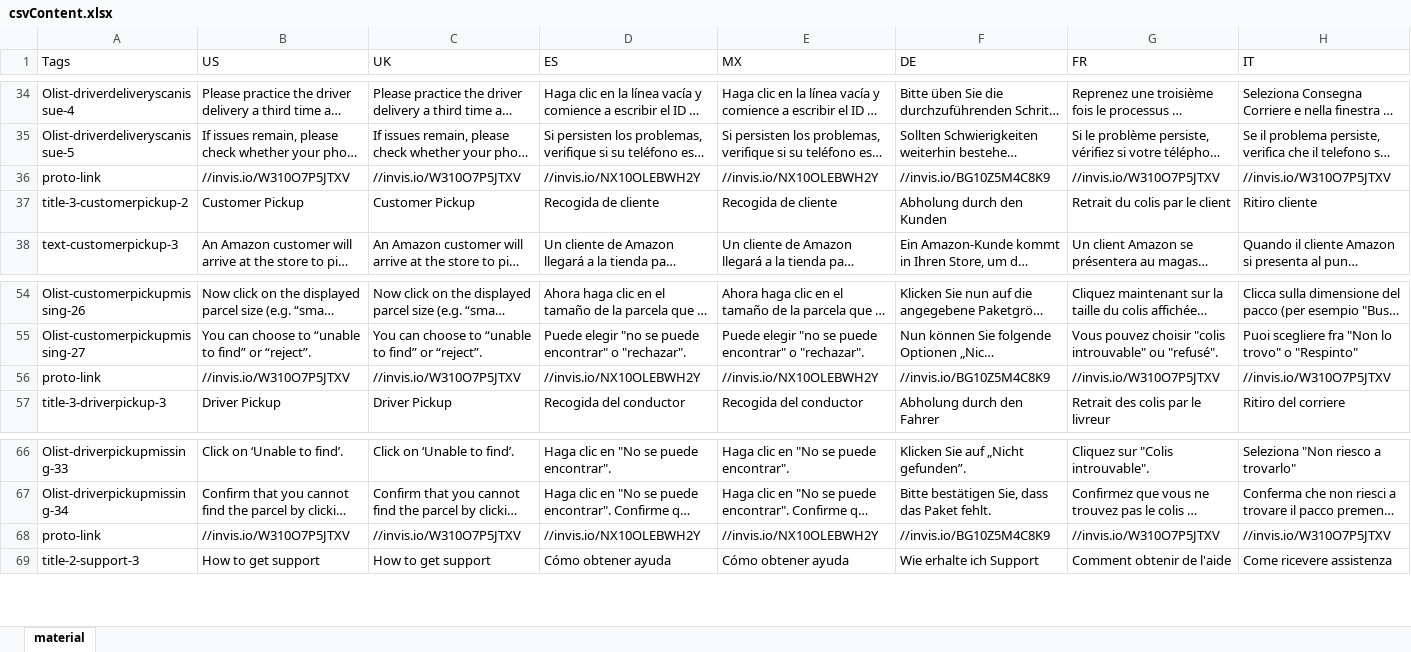
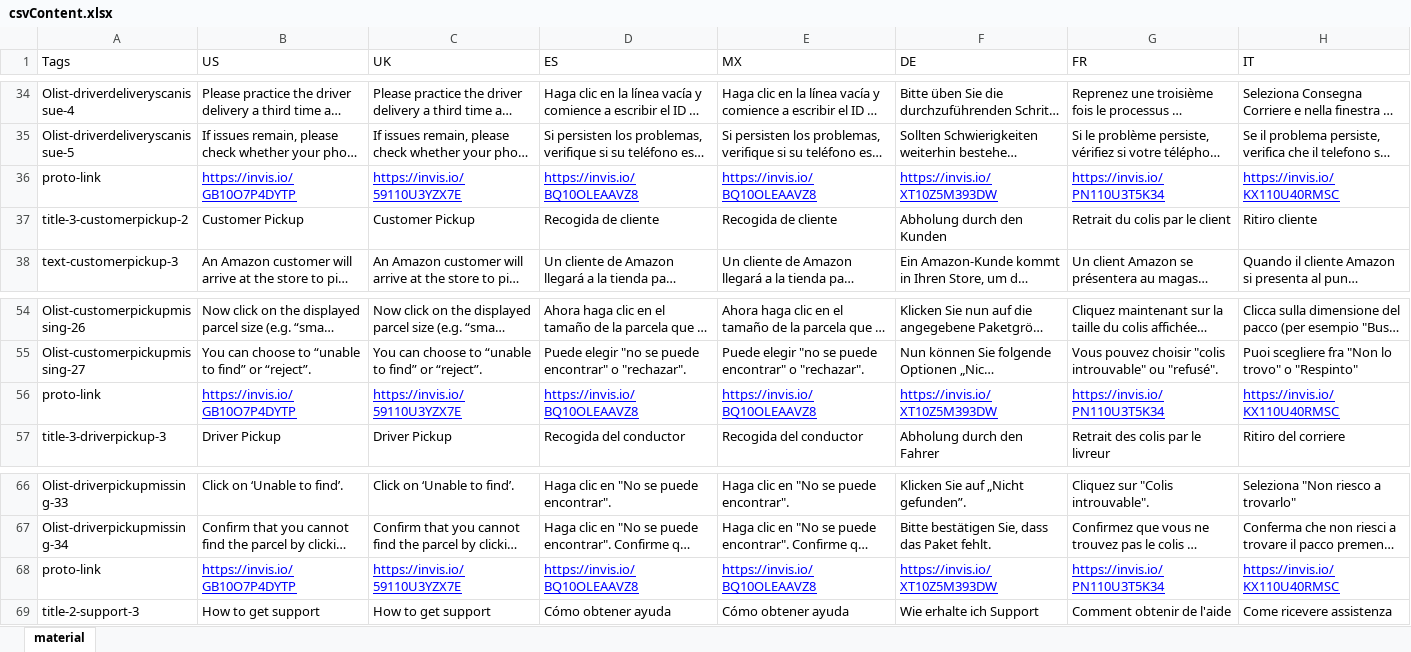
Before and after one commit to amzn/amazon-hub-support, an Excel workbook: translations/csvContent.xlsx, sheet material, drawn as a sheet; only a part is shown, gaps mark what is left out; long unchanged cells end in …; values as stored, in another font and other column widths than the file's, no borders; the diff covers the shown part only; the diff names each change by its address in the sheet, - before the commit and + after, or states it on an @@ line.

```diff
--- a/translations/csvContent.xlsx (sheet material)
+++ b/translations/csvContent.xlsx (sheet material)
-B36 (US): //invis.io/W310O7P5JTXV
+B36 (US): https://invis.io/GB10O7P4DYTP
@@ B36:H36 underline: off → on, text colour: black → #0000FF @@
-C36 (UK): //invis.io/W310O7P5JTXV
+C36 (UK): https://invis.io/59110U3YZX7E
-D36 (ES): //invis.io/NX10OLEBWH2Y
+D36 (ES): https://invis.io/BQ10OLEAAVZ8
-E36 (MX): //invis.io/NX10OLEBWH2Y
+E36 (MX): https://invis.io/BQ10OLEAAVZ8
-F36 (DE): //invis.io/BG10Z5M4C8K9
+F36 (DE): https://invis.io/XT10Z5M393DW
-G36 (FR): //invis.io/W310O7P5JTXV
+G36 (FR): https://invis.io/PN110U3T5K34
-H36 (IT): //invis.io/W310O7P5JTXV
+H36 (IT): https://invis.io/KX110U40RMSC
-B56 (US): //invis.io/W310O7P5JTXV
+B56 (US): https://invis.io/GB10O7P4DYTP
@@ B56:H56 underline: off → on, text colour: black → #0000FF @@
-C56 (UK): //invis.io/W310O7P5JTXV
+C56 (UK): https://invis.io/59110U3YZX7E
-D56 (ES): //invis.io/NX10OLEBWH2Y
+D56 (ES): https://invis.io/BQ10OLEAAVZ8
-E56 (MX): //invis.io/NX10OLEBWH2Y
+E56 (MX): https://invis.io/BQ10OLEAAVZ8
-F56 (DE): //invis.io/BG10Z5M4C8K9
+F56 (DE): https://invis.io/XT10Z5M393DW
-G56 (FR): //invis.io/W310O7P5JTXV
+G56 (FR): https://invis.io/PN110U3T5K34
-H56 (IT): //invis.io/W310O7P5JTXV
+H56 (IT): https://invis.io/KX110U40RMSC
-B68 (US): //invis.io/W310O7P5JTXV
+B68 (US): https://invis.io/GB10O7P4DYTP
@@ B68:H68 underline: off → on, text colour: black → #0000FF @@
-C68 (UK): //invis.io/W310O7P5JTXV
+C68 (UK): https://invis.io/59110U3YZX7E
-D68 (ES): //invis.io/NX10OLEBWH2Y
+D68 (ES): https://invis.io/BQ10OLEAAVZ8
-E68 (MX): //invis.io/NX10OLEBWH2Y
+E68 (MX): https://invis.io/BQ10OLEAAVZ8
-F68 (DE): //invis.io/BG10Z5M4C8K9
+F68 (DE): https://invis.io/XT10Z5M393DW
-G68 (FR): //invis.io/W310O7P5JTXV
+G68 (FR): https://invis.io/PN110U3T5K34
-H68 (IT): //invis.io/W310O7P5JTXV
+H68 (IT): https://invis.io/KX110U40RMSC
```
Also changed, not shown: 6 edited cells and cell formats elsewhere in this sheet, 16 other files.
